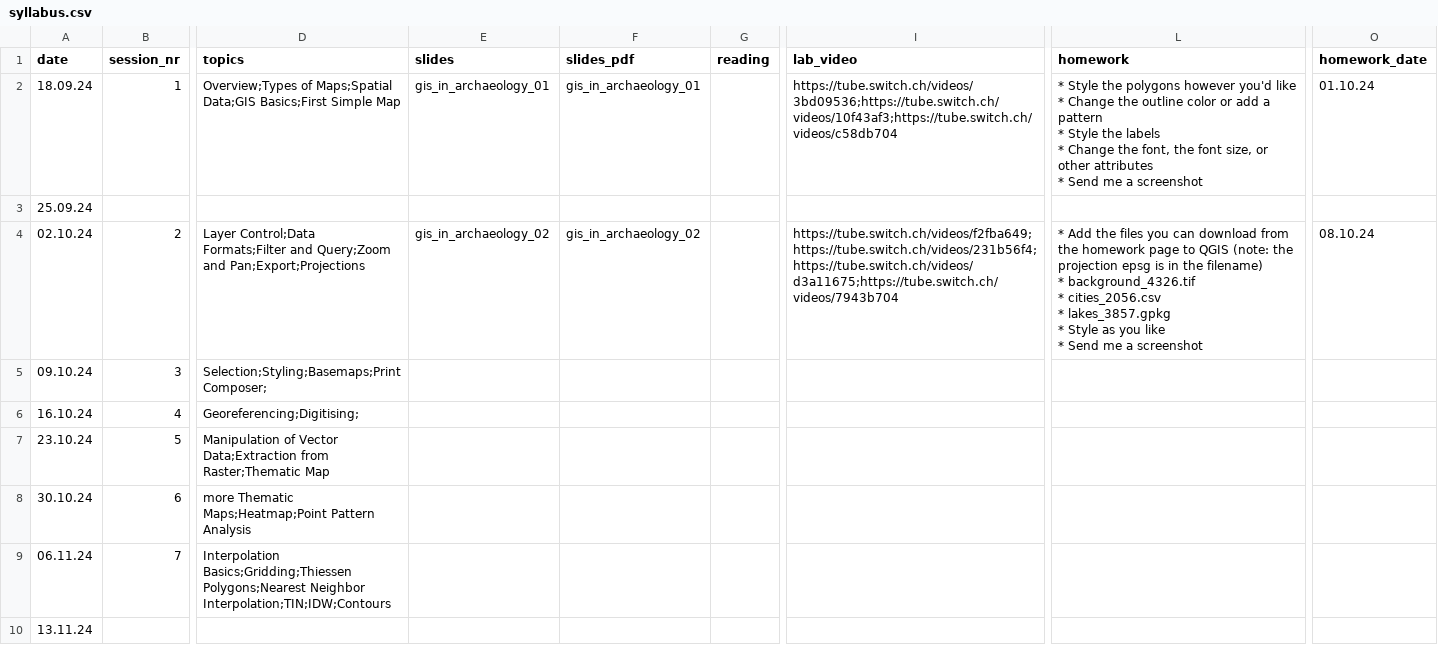
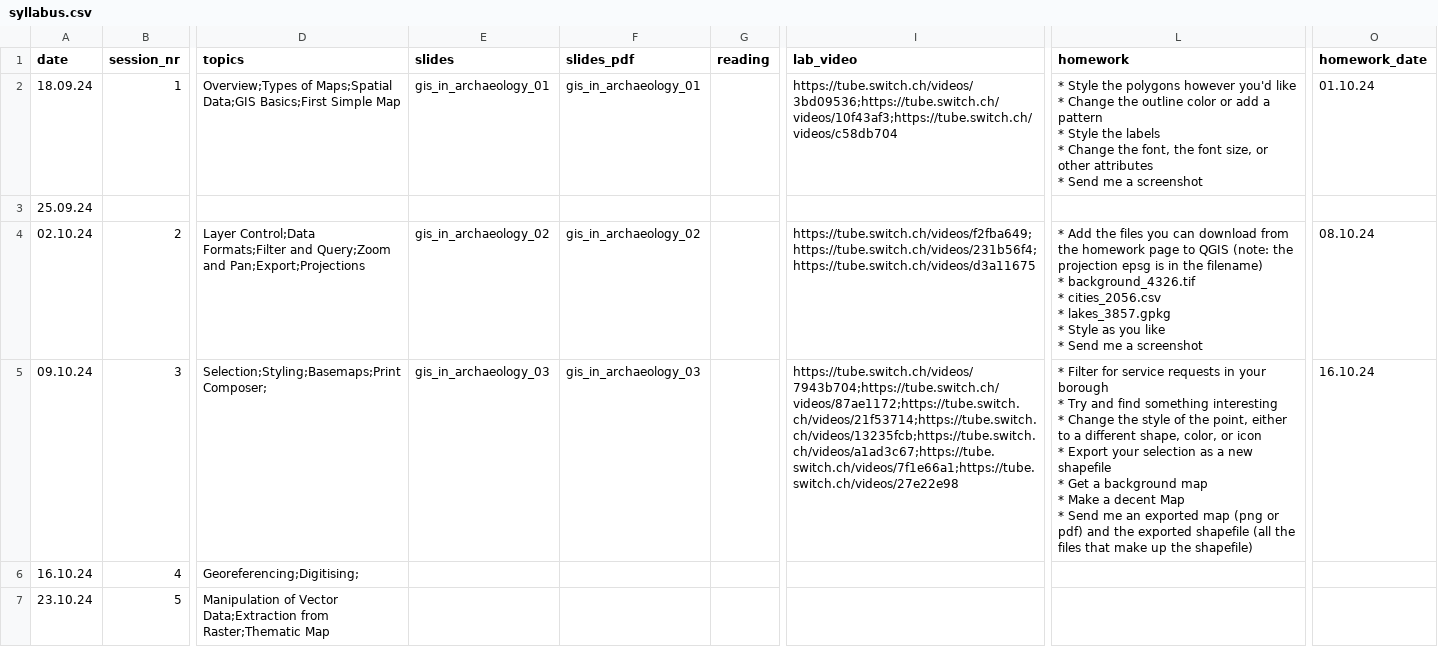
Before and after one commit to BernCoDALab/gia, a CSV file: syllabus.csv, drawn as a sheet; only a part is shown, gaps mark what is left out; the shorter side is filled out with more unchanged rows; ↵ is a line break in a cell; the diff names each change by its address in the sheet, - before the commit and + after, or states it on an @@ line.

```diff
--- a/syllabus.csv
+++ b/syllabus.csv
-I4 (lab_video): https://tube.switch.ch/videos/f2fba649;https://tube.switch.ch/videos/231b56f4;https://tube.switch.ch/videos/d3a11675;https://tube.switch.ch/videos/7943b704
+I4 (lab_video): https://tube.switch.ch/videos/f2fba649;https://tube.switch.ch/videos/231b56f4;https://tube.switch.ch/videos/d3a11675
-E5 (slides): (empty)
+E5 (slides): gis_in_archaeology_03
-F5 (slides_pdf): (empty)
+F5 (slides_pdf): gis_in_archaeology_03
-I5 (lab_video): (empty)
+I5 (lab_video): https://tube.switch.ch/videos/7943b704;https://tube.switch.ch/videos/87ae1172;https://tube.switch.ch/videos/21f53714;https://tube.switch.ch/videos/13235fcb;https://tube.switch.ch/videos/a1ad3c67;https://tube.switch.ch/videos/7f1e66a1;https://tube.switch.ch/videos/27e22e98
-L5 (homework): (empty)
+L5 (homework): * Filter for service requests in your borough ↵ * Try and find something interesting ↵ * Change the style of the point, either to a different shape, color, or icon ↵ * Export your selection as a new shapefile ↵ * Get a background map ↵ * Make a decent Map ↵ * Send me an exported map (png or pdf) and the exported shapefile (all the files that make up the shapefile)
-O5 (homework_date): (empty)
+O5 (homework_date): 16.10.24
```
Also changed, not shown: 8 other files.
